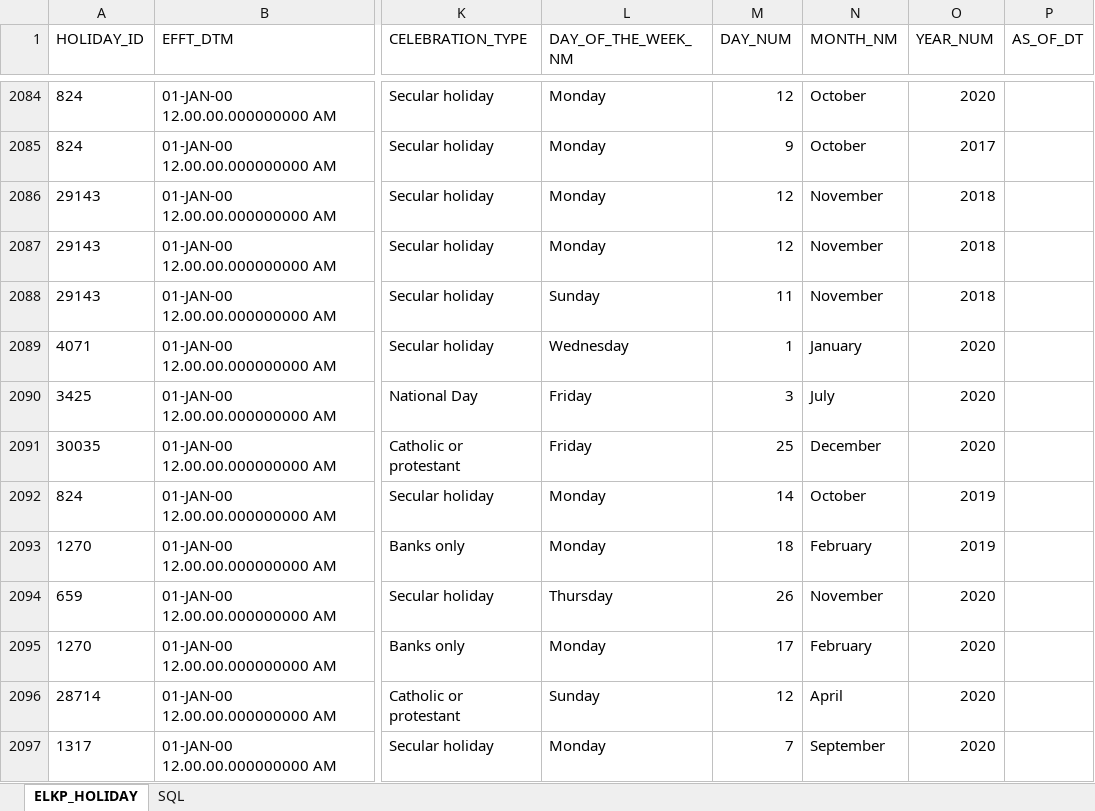
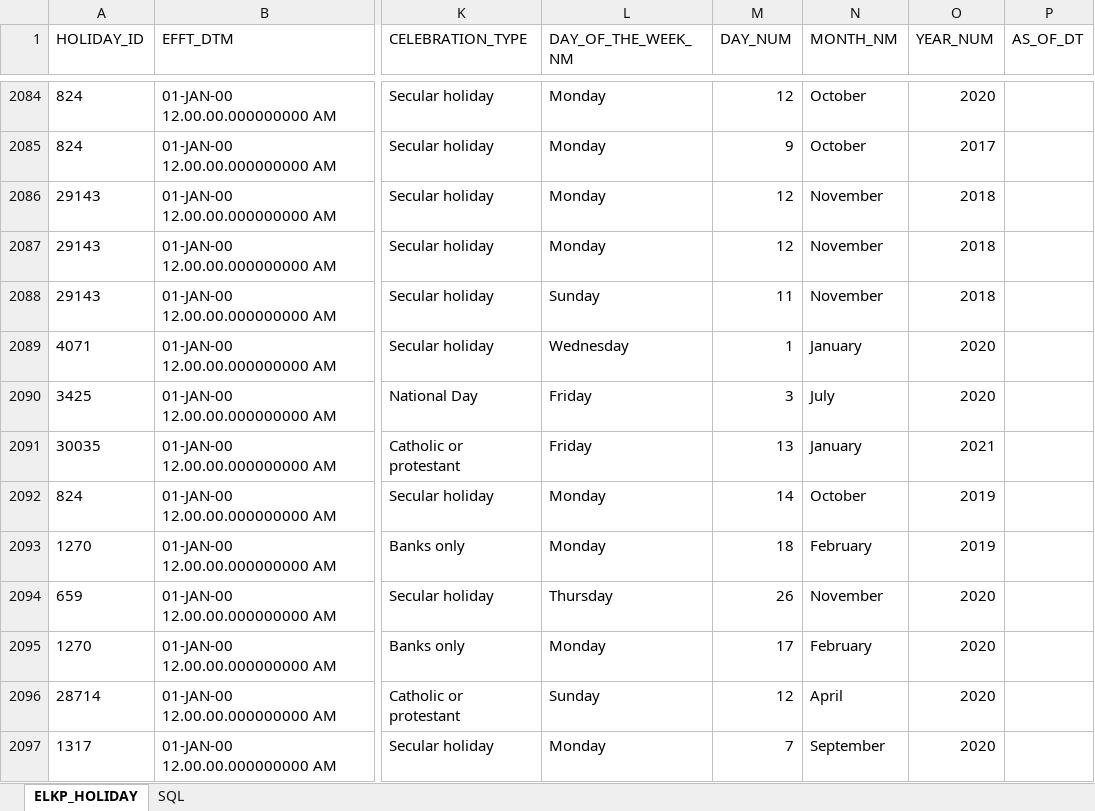
Before and after one commit to chirag8013/java, an Excel workbook: Holiday__Calender.xlsx, sheet ELKP_HOLIDAY, drawn as a sheet; only a part is shown, gaps mark what is left out; values as stored, in another font and other column widths than the file's, no borders; the diff names each change by its address in the sheet, - before the commit and + after, or states it on an @@ line.

Commit message:
Holiday Enhancement

```diff
--- a/Holiday__Calender.xlsx (sheet ELKP_HOLIDAY)
+++ b/Holiday__Calender.xlsx (sheet ELKP_HOLIDAY)
-M2091 (DAY_NUM): 25
+M2091 (DAY_NUM): 13
-N2091 (MONTH_NM): December
+N2091 (MONTH_NM): January
-O2091 (YEAR_NUM): 2020
+O2091 (YEAR_NUM): 2021
```
Also changed, not shown: 2 other files.
